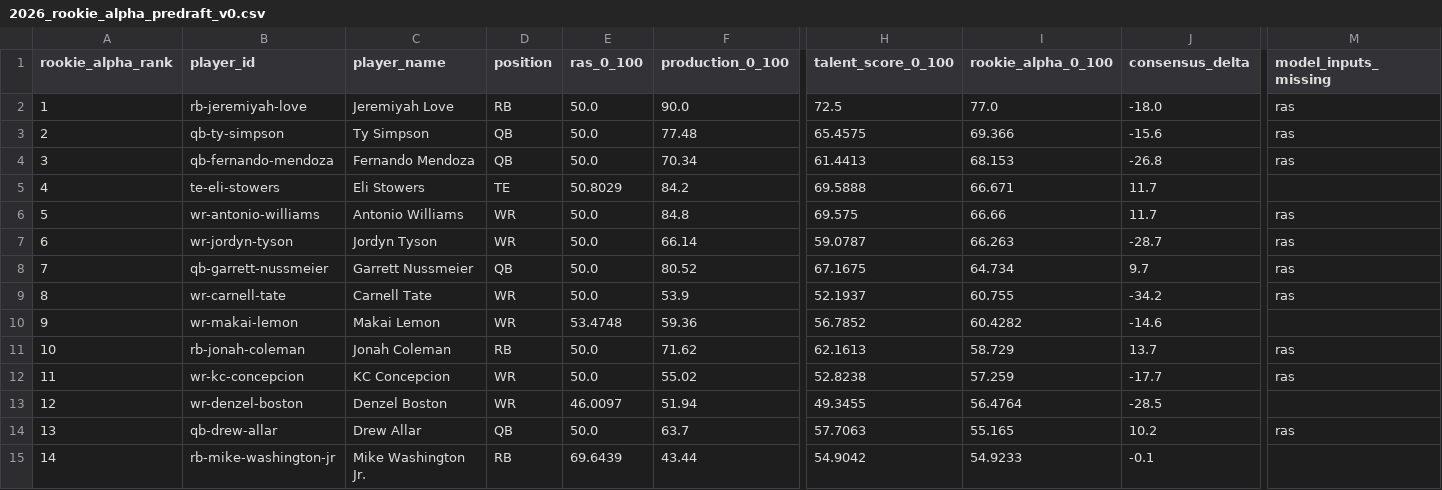
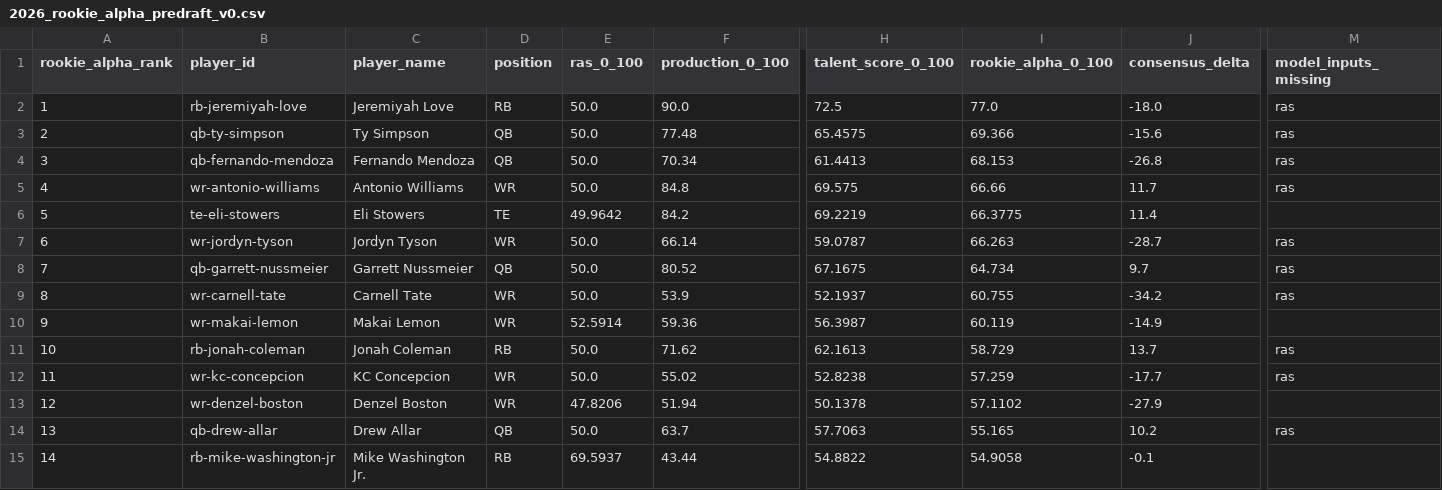
Before and after one commit to Prometheus-Frameworks/TIBER-Rookies, a CSV file: exports/promoted/rookie-alpha/2026_rookie_alpha_predraft_v0.csv, drawn as a sheet; only a part is shown, gaps mark what is left out; the diff covers the shown part only; the diff names each change by its address in the sheet, - before the commit and + after, or states it on an @@ line.

```diff
--- a/exports/promoted/rookie-alpha/2026_rookie_alpha_predraft_v0.csv
+++ b/exports/promoted/rookie-alpha/2026_rookie_alpha_predraft_v0.csv
-B5 (player_id): te-eli-stowers
+B5 (player_id): wr-antonio-williams
-C5 (player_name): Eli Stowers
+C5 (player_name): Antonio Williams
-D5 (position): TE
+D5 (position): WR
-E5 (ras_0_100): 50.8029
+E5 (ras_0_100): 50.0
-F5 (production_0_100): 84.2
+F5 (production_0_100): 84.8
-H5 (talent_score_0_100): 69.5888
+H5 (talent_score_0_100): 69.575
-I5 (rookie_alpha_0_100): 66.671
+I5 (rookie_alpha_0_100): 66.66
-M5 (model_inputs_missing): (empty)
+M5 (model_inputs_missing): ras
-B6 (player_id): wr-antonio-williams
+B6 (player_id): te-eli-stowers
-C6 (player_name): Antonio Williams
+C6 (player_name): Eli Stowers
-D6 (position): WR
+D6 (position): TE
-E6 (ras_0_100): 50.0
+E6 (ras_0_100): 49.9642
-F6 (production_0_100): 84.8
+F6 (production_0_100): 84.2
-H6 (talent_score_0_100): 69.575
+H6 (talent_score_0_100): 69.2219
-I6 (rookie_alpha_0_100): 66.66
+I6 (rookie_alpha_0_100): 66.3775
-J6 (consensus_delta): 11.7
+J6 (consensus_delta): 11.4
-M6 (model_inputs_missing): ras
+M6 (model_inputs_missing): (empty)
-E10 (ras_0_100): 53.4748
+E10 (ras_0_100): 52.5914
-H10 (talent_score_0_100): 56.7852
+H10 (talent_score_0_100): 56.3987
-I10 (rookie_alpha_0_100): 60.4282
+I10 (rookie_alpha_0_100): 60.119
-J10 (consensus_delta): -14.6
+J10 (consensus_delta): -14.9
-E13 (ras_0_100): 46.0097
+E13 (ras_0_100): 47.8206
-H13 (talent_score_0_100): 49.3455
+H13 (talent_score_0_100): 50.1378
-I13 (rookie_alpha_0_100): 56.4764
+I13 (rookie_alpha_0_100): 57.1102
-J13 (consensus_delta): -28.5
+J13 (consensus_delta): -27.9
-E15 (ras_0_100): 69.6439
+E15 (ras_0_100): 69.5937
-H15 (talent_score_0_100): 54.9042
+H15 (talent_score_0_100): 54.8822
-I15 (rookie_alpha_0_100): 54.9233
+I15 (rookie_alpha_0_100): 54.9058
```
Also changed, not shown: 1 added row, 1 removed row and 13 edited cells elsewhere in this file, 5 other files.
